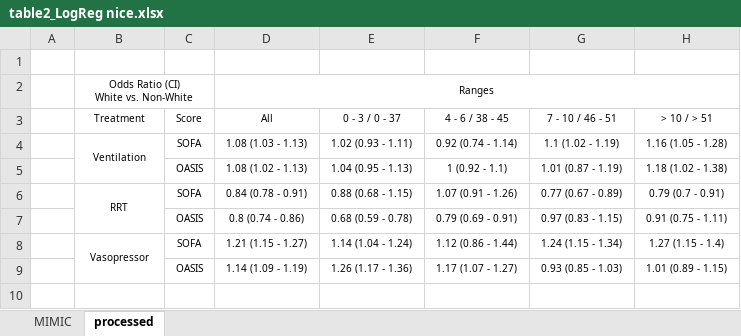
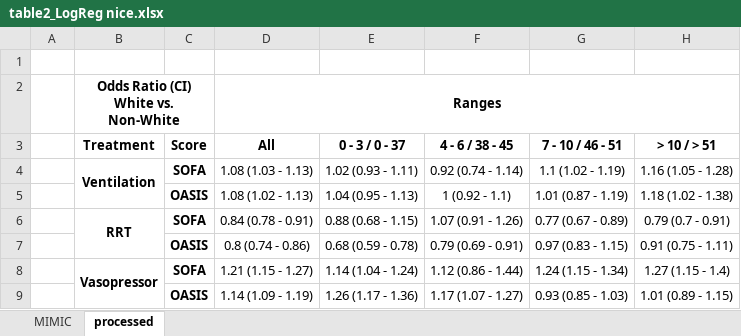
Before and after one commit to joamats/mit-tmle-sepsis, an Excel workbook: results/Paper/table2_LogReg nice.xlsx, sheet processed, drawn as a sheet; values as stored, in another font and other column widths than the file's, no borders; the diff names each change by its address in the sheet, - before the commit and + after, or states it on an @@ line.

```diff
--- a/results/Paper/table2_LogReg nice.xlsx (sheet processed)
+++ b/results/Paper/table2_LogReg nice.xlsx (sheet processed)
@@ B2 text size: larger, bold: off → on @@
@@ D2 text size: larger, bold: off → on @@
@@ B3:H4 text size: larger @@
-B3:H3 bold: off
+B3:H3 bold: on
-B4:C4 bold: off
+B4:C4 bold: on
@@ C5:H5 text size: larger @@
-C5 bold: off
+C5 bold: on
@@ B6:H6 text size: larger @@
-B6:C6 bold: off
+B6:C6 bold: on
@@ C7:H7 text size: larger @@
-C7 bold: off
+C7 bold: on
@@ B8:H8 text size: larger @@
-B8:C8 bold: off
+B8:C8 bold: on
@@ C9:H9 text size: larger @@
-C9 bold: off
+C9 bold: on
```
Also changed, not shown: 11 other files.
